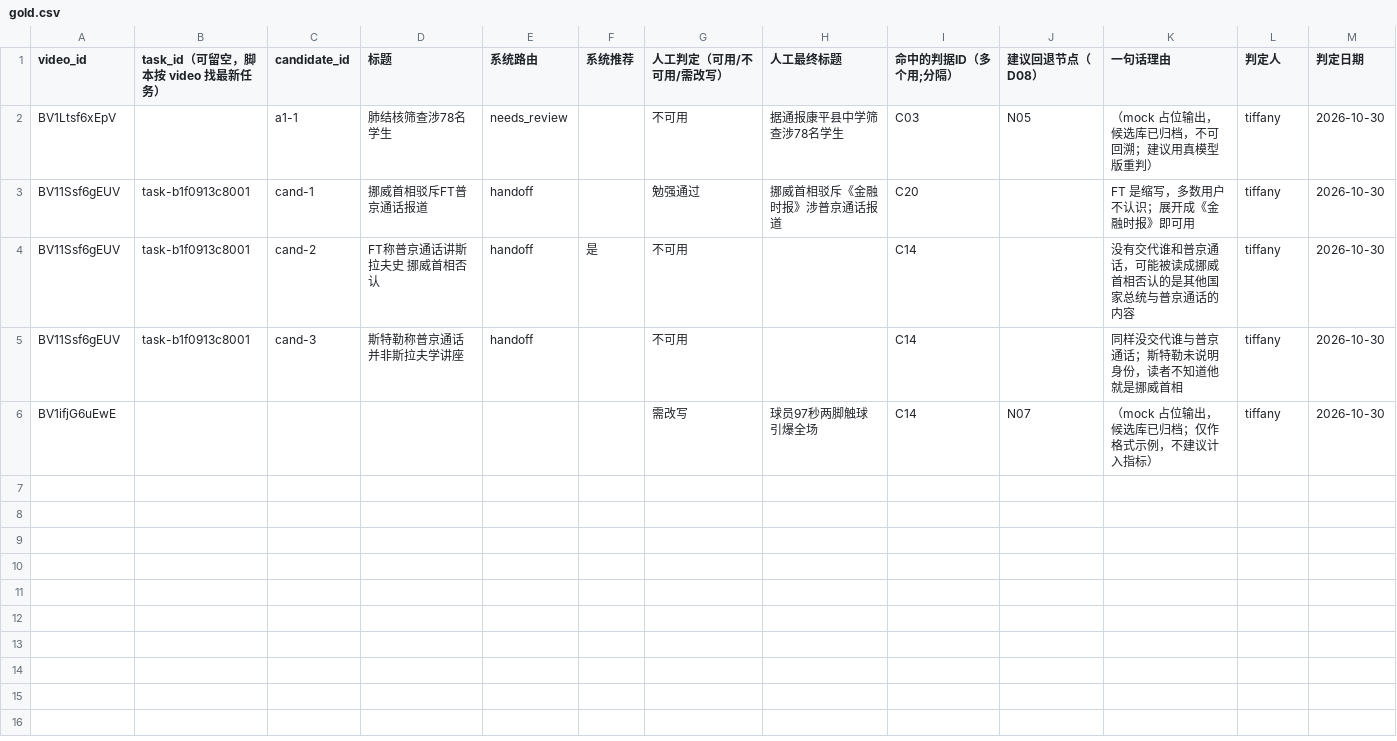
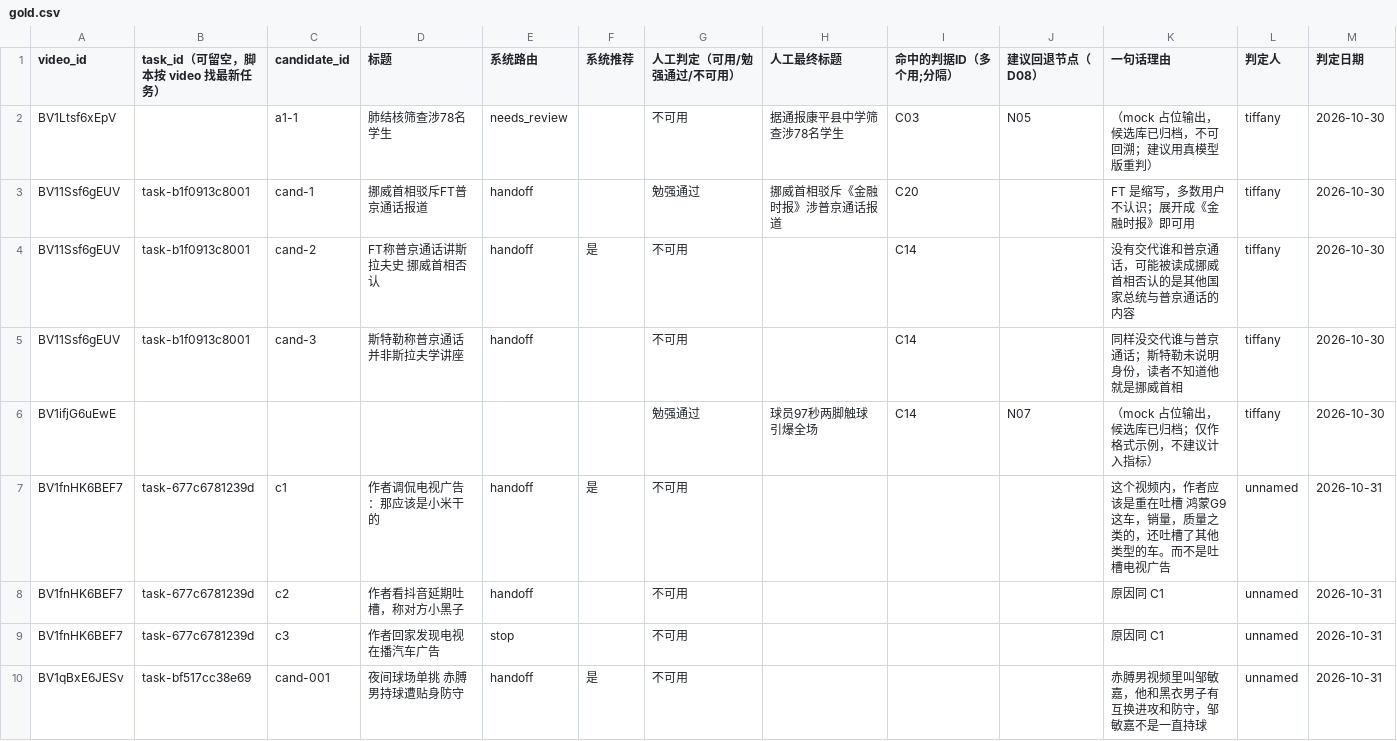
Before and after one commit to wendacpu/agentwork, a CSV file: templates/gold.csv, drawn as a sheet; only a part is shown; the diff covers the shown part only.

Commit message:
完善人工标题评审撤回与归因流程
- 支持撤回并重新评审，同步清理旧标签、自动案例和金标准行
- 人工判定统一为可用、勉强通过、不可用，问题归因改为可选
- 高亮提取提示词整合跨时间段 ASR/OCR 语义链
- 补充撤回、重判与金标准同步测试，更新评审文档

验证：
- python3 -m pytest -q：35 passed

```diff
--- a/templates/gold.csv
+++ b/templates/gold.csv
@@ -1,2 +1,2 @@
-video_id,task_id（可留空，脚本按 video 找最新任务）,candidate_id,标题,系统路由,系统推荐,人工判定（可用/不可用/需改写）,人工最终标题,命中的判据ID（多个用;分隔）,建议回退节点（D08）,一句话理由,判定人,判定日期
+video_id,task_id（可留空，脚本按 video 找最新任务）,candidate_id,标题,系统路由,系统推荐,人工判定（可用/勉强通过/不可用）,人工最终标题,命中的判据ID（多个用;分隔）,建议回退节点（D08）,一句话理由,判定人,判定日期
 BV1Ltsf6xEpV,,a1-1,肺结核筛查涉78名学生,needs_review,,不可用,据通报康平县中学筛查涉78名学生,C03,N05,（mock 占位输出，候选库已归档，不可回溯；建议用真模型版重判）,tiffany,2026-10-30
@@ -5,2 +5,6 @@ BV11Ssf6gEUV,task-b1f0913c8001,cand-2,FT称普京通话讲斯拉夫史 挪威首
 BV11Ssf6gEUV,task-b1f0913c8001,cand-3,斯特勒称普京通话并非斯拉夫学讲座,handoff,,不可用,,C14,,同样没交代谁与普京通话；斯特勒未说明身份，读者不知道他就是挪威首相,tiffany,2026-10-30
-BV1ifjG6uEwE,,,,,,需改写,球员97秒两脚触球 引爆全场,C14,N07,（mock 占位输出，候选库已归档；仅作格式示例，不建议计入指标）,tiffany,2026-10-30
+BV1ifjG6uEwE,,,,,,勉强通过,球员97秒两脚触球 引爆全场,C14,N07,（mock 占位输出，候选库已归档；仅作格式示例，不建议计入指标）,tiffany,2026-10-30
+BV1fnHK6BEF7,task-677c6781239d,c1,作者调侃电视广告：那应该是小米干的,handoff,是,不可用,,,,这个视频内，作者应该是重在吐槽 鸿蒙G9 这车，销量，质量之类的，还吐槽了其他类型的车。而不是吐槽电视广告,unnamed,2026-10-31
+BV1fnHK6BEF7,task-677c6781239d,c2,作者看抖音延期吐槽，称对方小黑子,handoff,,不可用,,,,原因同 C1,unnamed,2026-10-31
+BV1fnHK6BEF7,task-677c6781239d,c3,作者回家发现电视在播汽车广告,stop,,不可用,,,,原因同 C1,unnamed,2026-10-31
+BV1qBxE6JESv,task-bf517cc38e69,cand-001,夜间球场单挑 赤膊男持球遭贴身防守,handoff,是,不可用,,,,赤膊男视频里叫邹敏嘉，他和黑衣男子有互换进攻和防守，邹敏嘉不是一直持球,unnamed,2026-10-31
```
Also changed, not shown: 5 added rows elsewhere in this file, templates/criteria.csv, 11 other files.
